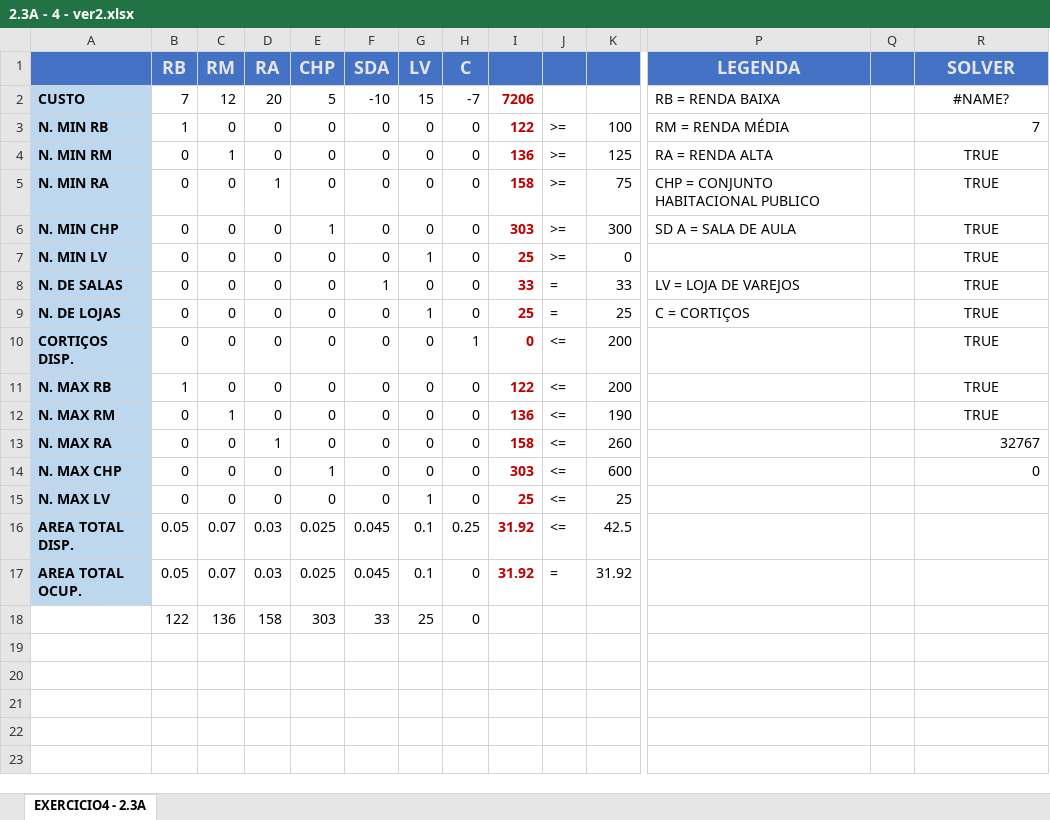
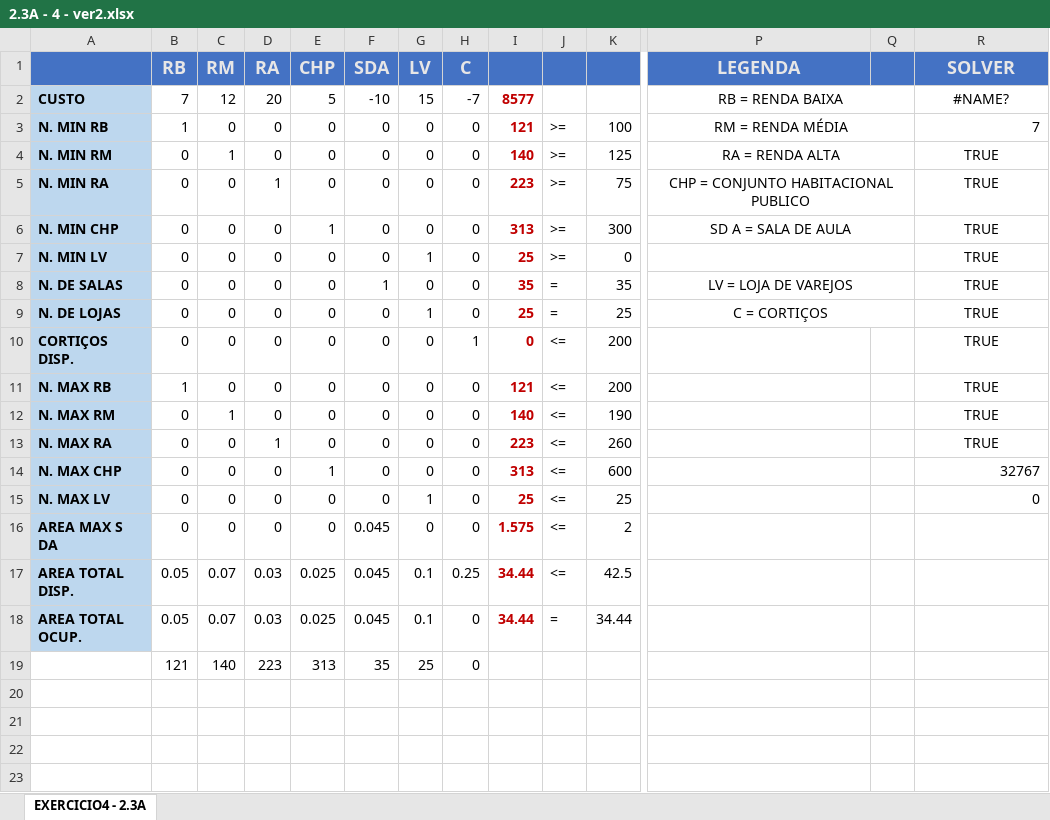
Before and after one commit to MarinsLucas/trabalhoPO, an Excel workbook: 2.3A - 4 - ver2.xlsx, sheet EXERCICIO4 - 2.3A, drawn as a sheet; only a part is shown, gaps mark what is left out; values as stored, in another font and other column widths than the file's, no borders; conditional formats not drawn; removed rows and columns are numbered as before the commit, all else as after; rows hold the shown columns only; the diff names each change by its address in the sheet, - before the commit and + after, or states it on an @@ line.

Commit message:
fix: correção modelo 2.3C 4

```diff
--- a/2.3A - 4 - ver2.xlsx (sheet EXERCICIO4 - 2.3A)
+++ b/2.3A - 4 - ver2.xlsx (sheet EXERCICIO4 - 2.3A)
-I2: 7206
+I2: 8577
-P2:P6 alignment: left
+P2:P6 alignment: center
+P2:Q2 merged
-I3: 122
+I3: 121
+P3:Q3 merged
-I4: 136
+I4: 140
+P4:Q4 merged
-I5: 158
+I5: 223
+P5:Q5 merged
-I6: 303
+I6: 313
+P6:Q6 merged
+P7:Q7 merged
-I8: 33
+I8: 35
-K8: 33
+K8: 35
-P8:P9 alignment: left
+P8:P9 alignment: center
+P8:Q8 merged
+P9:Q9 merged
-I11: 122
+I11: 121
-I12: 136
+I12: 140
-I13: 158
+I13: 223
-R13 (SOLVER): 32767
+R13 (SOLVER): TRUE
-R13 alignment: right
+R13 alignment: center
-I14: 303
+I14: 313
-R14 (SOLVER): 0
+R14 (SOLVER): 32767
-R15 (SOLVER): (empty)
+R15 (SOLVER): 0
+row 16: AREA MAX S DA | 0 | 0 | 0 | 0 | 0.045 | 0 | 0 | 1.575 | <= | 2
-I17:I18: 31.92
+I17:I18: 34.44
-K18: 31.92
+K18: 34.44
-row 18:  | 122 | 136 | 158 | 303 | 33 | 25 | 0
+row 19:  | 121 | 140 | 223 | 313 | 35 | 25 | 0
```
Also changed, not shown: formulas that keep their value.
